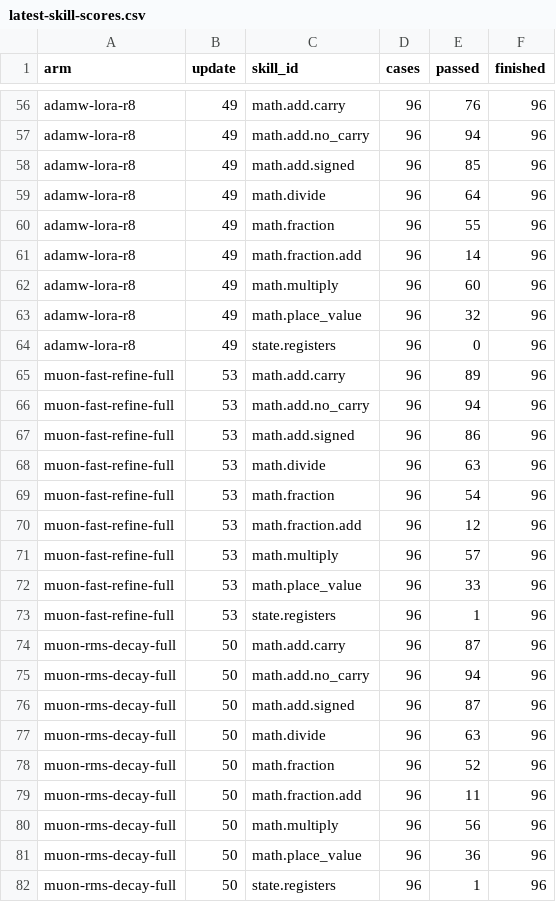
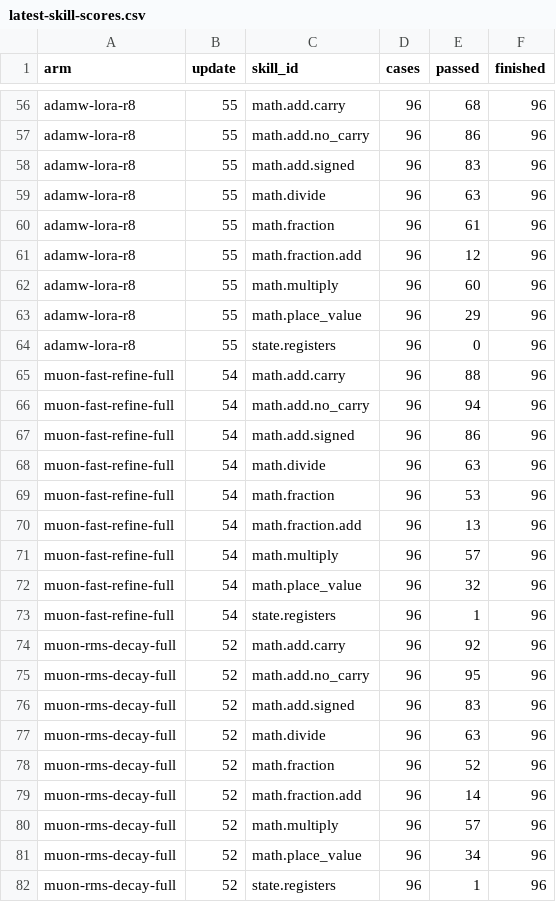
Before and after one commit to CC-David-CC/sss, a CSV file: docs/results/minicpm-20261026/latest-skill-scores.csv, drawn as a sheet; only a part is shown, gaps mark what is left out; the diff covers the shown part only; the diff names each change by its address in the sheet, - before the commit and + after, or states it on an @@ line.

```diff
--- a/docs/results/minicpm-20261026/latest-skill-scores.csv
+++ b/docs/results/minicpm-20261026/latest-skill-scores.csv
-B56:B64 (update): 49
+B56:B64 (update): 55
-E56 (passed): 76
+E56 (passed): 68
-E57 (passed): 94
+E57 (passed): 86
-E58 (passed): 85
+E58 (passed): 83
-E59 (passed): 64
+E59 (passed): 63
-E60 (passed): 55
+E60 (passed): 61
-E61 (passed): 14
+E61 (passed): 12
-E63 (passed): 32
+E63 (passed): 29
-B65:B73 (update): 53
+B65:B73 (update): 54
-E65 (passed): 89
+E65 (passed): 88
-E69 (passed): 54
+E69 (passed): 53
-E70 (passed): 12
+E70 (passed): 13
-E72 (passed): 33
+E72 (passed): 32
-B74:B82 (update): 50
+B74:B82 (update): 52
-E74 (passed): 87
+E74 (passed): 92
-E75 (passed): 94
+E75 (passed): 95
-E76 (passed): 87
+E76 (passed): 83
-E79 (passed): 11
+E79 (passed): 14
-E80 (passed): 56
+E80 (passed): 57
-E81 (passed): 36
+E81 (passed): 34
```
Also changed, not shown: 95 edited cells elsewhere in this file, 6 other files.
